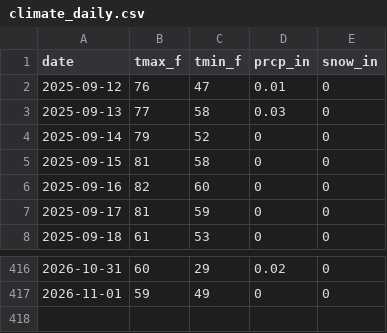
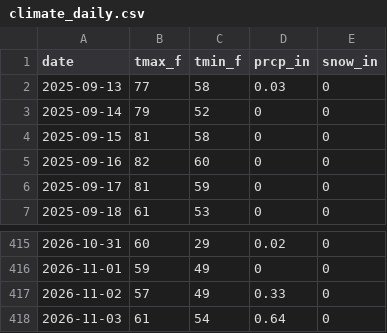
Before and after one commit to rswaty/woodenmanweather, a CSV file: data/climate_daily.csv, drawn as a sheet; only a part is shown, gaps mark what is left out.

```diff
--- a/data/climate_daily.csv
+++ b/data/climate_daily.csv
@@ -1,3 +1,2 @@
 date,tmax_f,tmin_f,prcp_in,snow_in
-2025-09-12,76,47,0.01,0
 2025-09-13,77,58,0.03,0
@@ -417 +416,3 @@ date,tmax_f,tmin_f,prcp_in,snow_in
 2026-11-01,59,49,0,0
+2026-11-02,57,49,0.33,0
+2026-11-03,61,54,0.64,0
```
Also changed, not shown: 3 other files.
